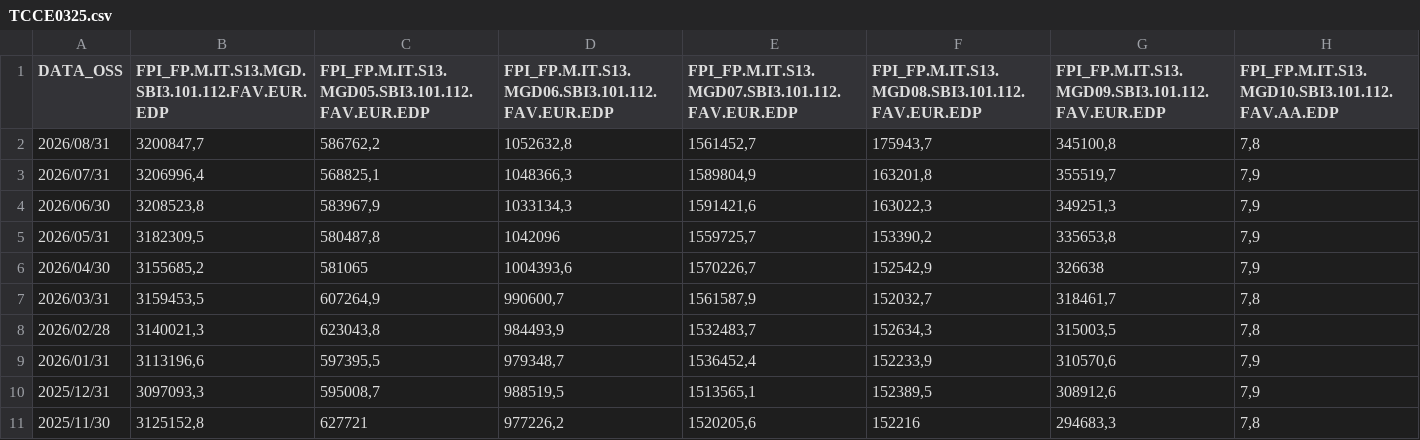
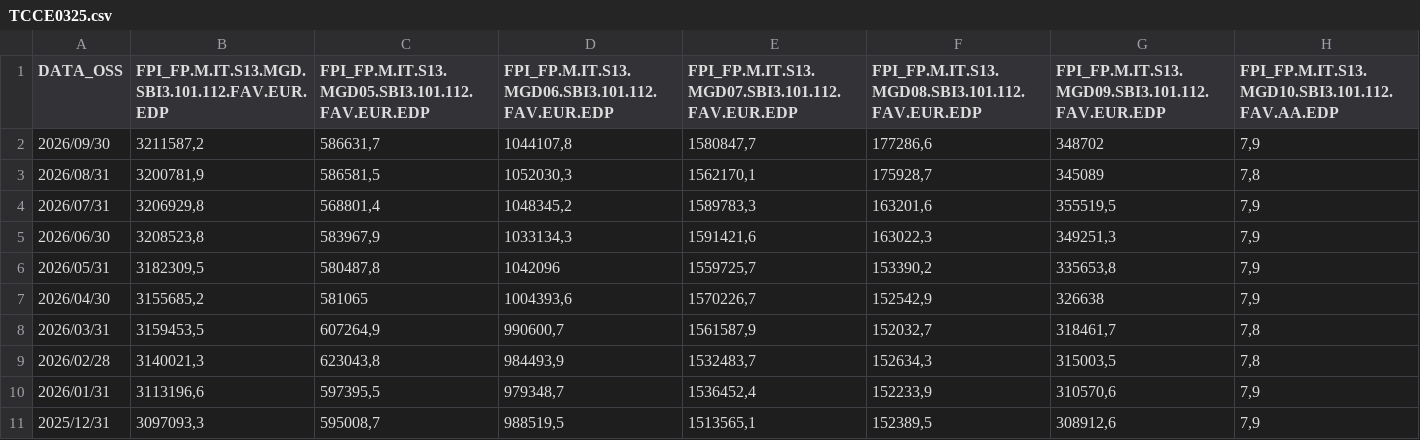
Before and after one commit to Z3roS4n/paghi-tu, a CSV file: data/raw/bancaditalia/TCCE0325.csv, drawn as a sheet; only a part is shown; the shorter side is filled out with more unchanged rows.

Commit message:
Hold public finance data to 2026-09 pending green test suite

```diff
--- a/data/raw/bancaditalia/TCCE0325.csv
+++ b/data/raw/bancaditalia/TCCE0325.csv
@@ -1,4 +1,5 @@
 "DATA_OSS";"FPI_FP.M.IT.S13.MGD.SBI3.101.112.FAV.EUR.EDP";"FPI_FP.M.IT.S13.MGD05.SBI3.101.112.FAV.EUR.EDP";"FPI_FP.M.IT.S13.MGD06.SBI3.101.112.FAV.EUR.EDP";"FPI_FP.M.IT.S13.MGD07.SBI3.101.112.FAV.EUR.EDP";"FPI_FP.M.IT.S13.MGD08.SBI3.101.112.FAV.EUR.EDP";"FPI_FP.M.IT.S13.MGD09.SBI3.101.112.FAV.EUR.EDP";"FPI_FP.M.IT.S13.MGD10.SBI3.101.112.FAV.AA.EDP"
-"2026/08/31";"3200847,7";"586762,2";"1052632,8";"1561452,7";"175943,7";"345100,8";"7,8"
-"2026/07/31";"3206996,4";"568825,1";"1048366,3";"1589804,9";"163201,8";"355519,7";"7,9"
+"2026/09/30";"3211587,2";"586631,7";"1044107,8";"1580847,7";"177286,6";"348702";"7,9"
+"2026/08/31";"3200781,9";"586581,5";"1052030,3";"1562170,1";"175928,7";"345089";"7,8"
+"2026/07/31";"3206929,8";"568801,4";"1048345,2";"1589783,3";"163201,6";"355519,5";"7,9"
 "2026/06/30";"3208523,8";"583967,9";"1033134,3";"1591421,6";"163022,3";"349251,3";"7,9"
```
Also changed, not shown: 6 other files.
